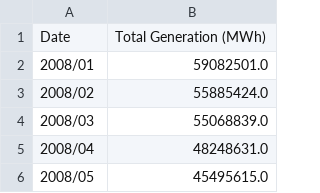
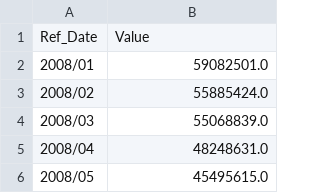
Before and after one commit to dimatemnikov/Canadian-Electricity, a CSV file: Canadian Electricity Generation Monthly.csv (was Canada Electricity Generation.csv), drawn as a sheet; only a part is shown; removed rows and columns are numbered as before the commit, all else as after; the diff names each change by its address in the sheet, - before the commit and + after, or states it on an @@ line.

Commit message:
Fresh start. Canada Generation segregation. Canada Generation manipulation and charts.

```diff
--- a/Canada Electricity Generation.csv
+++ b/Canadian Electricity Generation Monthly.csv
-row 1: Date | Total Generation (MWh)
+row 1: Ref_Date | Value
```
Also changed, not shown: 11 other files.
